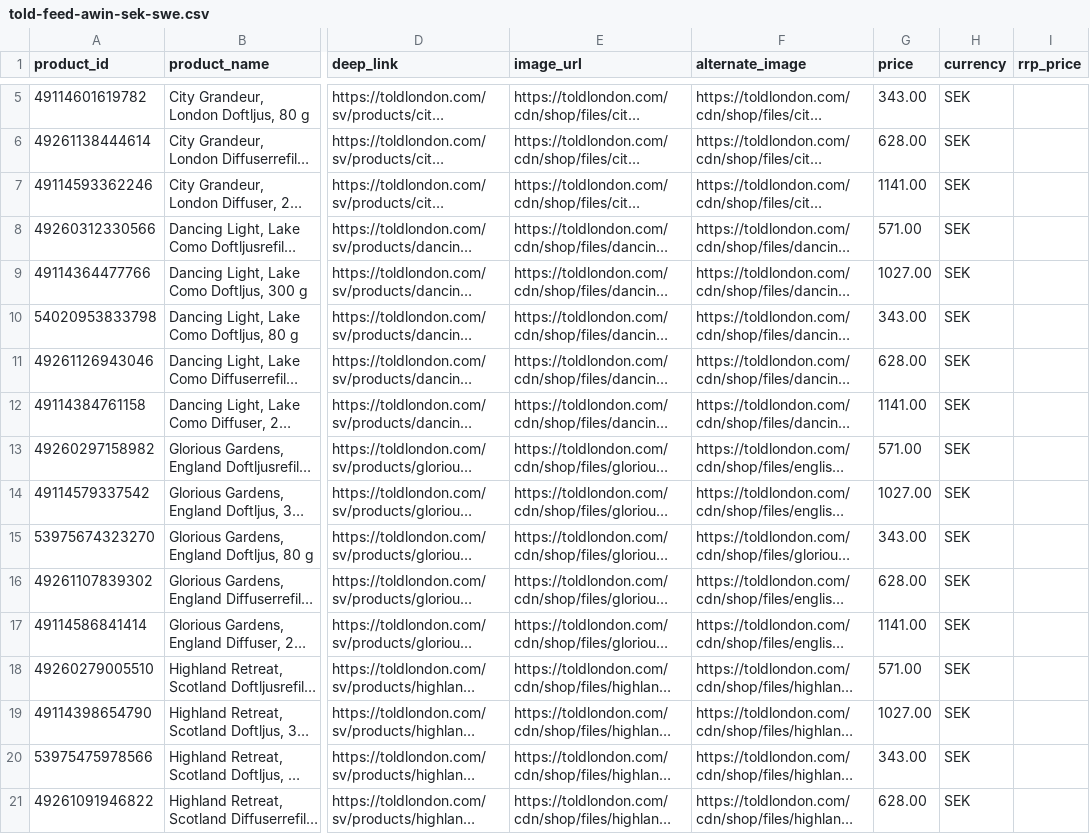
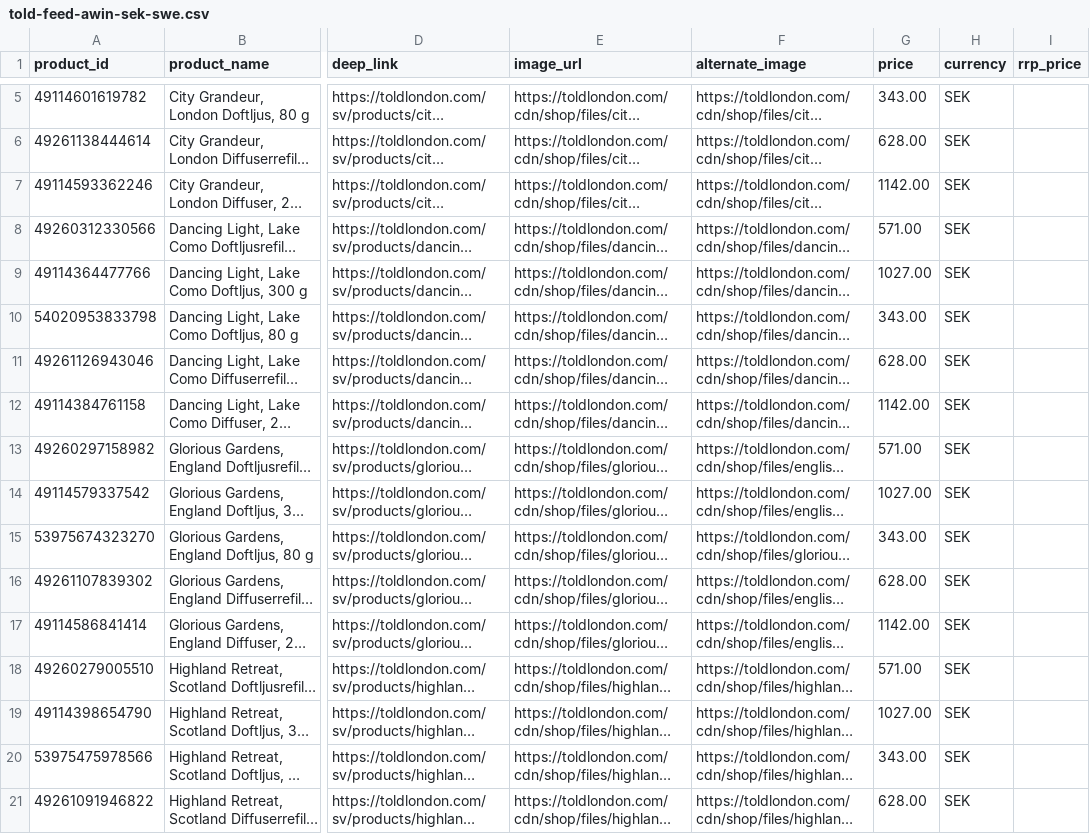
Before and after one commit to chris160977/told-london-feeds, a CSV file: told-feed-awin-sek-swe.csv, drawn as a sheet; only a part is shown, gaps mark what is left out; long unchanged cells end in …; the diff covers the shown part only; the diff names each change by its address in the sheet, - before the commit and + after, or states it on an @@ line.

```diff
--- a/told-feed-awin-sek-swe.csv
+++ b/told-feed-awin-sek-swe.csv
-G7 (price): 1141.00
+G7 (price): 1142.00
-G12 (price): 1141.00
+G12 (price): 1142.00
-G17 (price): 1141.00
+G17 (price): 1142.00
```
Also changed, not shown: 3 edited cells elsewhere in this file, 1 other file.
